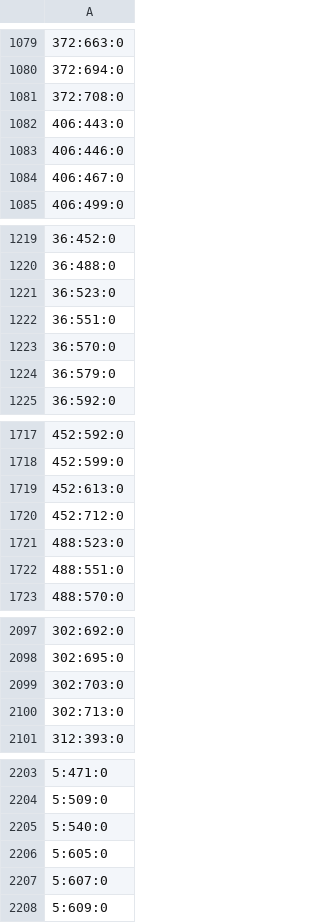
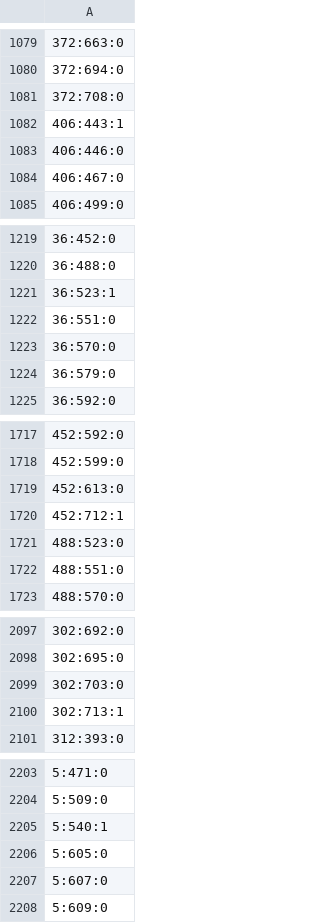
Before and after one commit to sofman98/bert_siamese_cleaning, a CSV file: results/predictions/best_prediction.csv, drawn as a sheet; only a part is shown, gaps mark what is left out; the diff covers the shown part only; the diff names each change by its address in the sheet, - before the commit and + after, or states it on an @@ line.

```diff
--- a/results/predictions/best_prediction.csv
+++ b/results/predictions/best_prediction.csv
-A1082: 406:443:0
+A1082: 406:443:1
-A1221: 36:523:0
+A1221: 36:523:1
-A1720: 452:712:0
+A1720: 452:712:1
-A2100: 302:713:0
+A2100: 302:713:1
-A2205: 5:540:0
+A2205: 5:540:1
```
Also changed, not shown: 41 edited cells elsewhere in this file, 2 other files.
